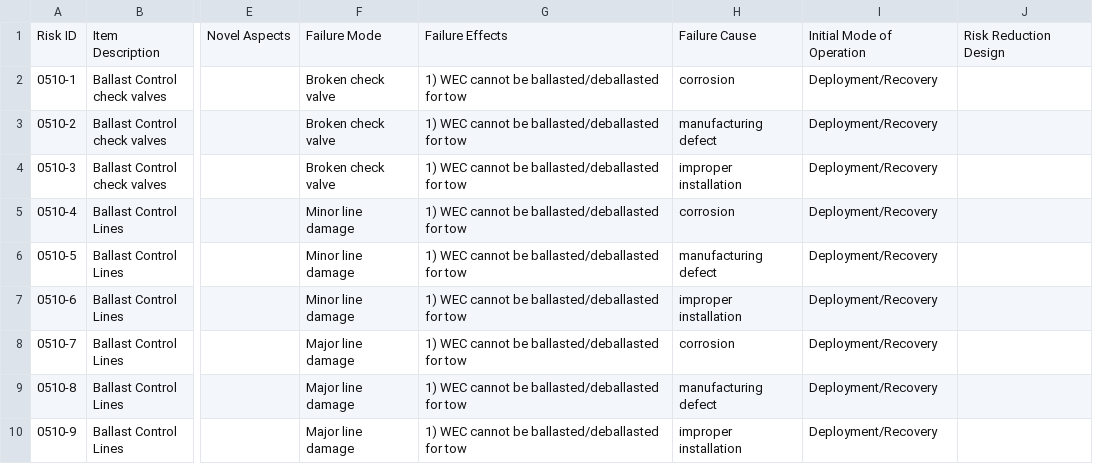
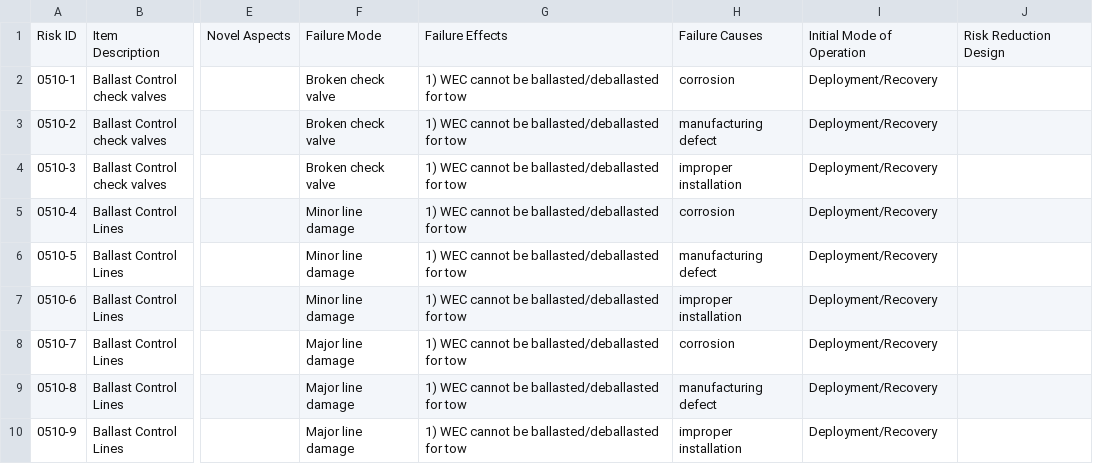
Before and after one commit to DoTorr/UCF, a CSV file: DE-EE0007347 M3.4 SR-RR-0510 Ballast Control PD v3.0 07-25-2016.csv, drawn as a sheet; only a part is shown, gaps mark what is left out; the diff names each change by its address in the sheet, - before the commit and + after, or states it on an @@ line.

Commit message:
Update DE-EE0007347 M3.4 SR-RR-0510 Ballast Control PD v3.0 07-25-2016.csv

```diff
--- a/DE-EE0007347 M3.4 SR-RR-0510 Ballast Control PD v3.0 07-25-2016.csv
+++ b/DE-EE0007347 M3.4 SR-RR-0510 Ballast Control PD v3.0 07-25-2016.csv
-H1: Failure Cause
+H1: Failure Causes
```
